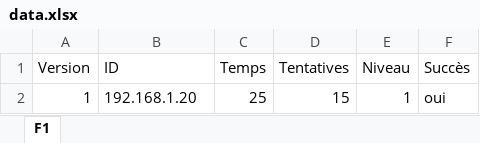
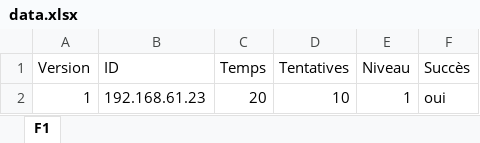
Before and after one commit to Pierre-Viven/Projet_ile_aux_fractions, an Excel workbook: data.xlsx, sheet F1, drawn as a sheet; values as stored, in another font and other column widths than the file's, no borders; the diff names each change by its address in the sheet, - before the commit and + after, or states it on an @@ line.

Commit message:
Version finale

```diff
--- a/data.xlsx (sheet F1)
+++ b/data.xlsx (sheet F1)
-B2 (ID): 192.168.1.20
+B2 (ID): 192.168.61.23
-C2 (Temps): 25
+C2 (Temps): 20
-D2 (Tentatives): 15
+D2 (Tentatives): 10
```
Also changed, not shown: 1 other file.
